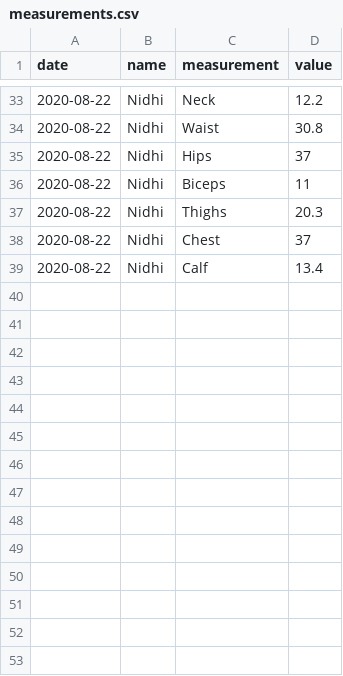
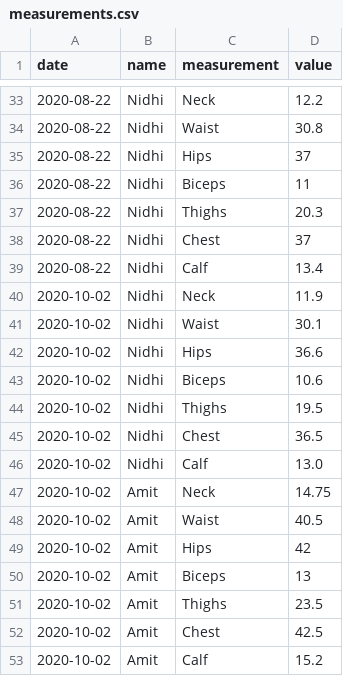
Before and after one commit to aarora79/biomettracker, a CSV file: raw_data/measurements.csv, drawn as a sheet; only a part is shown, gaps mark what is left out; the diff names each change by its address in the sheet, - before the commit and + after, or states it on an @@ line.

Commit message:
latest data

```diff
--- a/raw_data/measurements.csv
+++ b/raw_data/measurements.csv
+row 40: 2020-10-02 | Nidhi | Neck | 11.9
+row 41: 2020-10-02 | Nidhi | Waist | 30.1
+row 42: 2020-10-02 | Nidhi | Hips | 36.6
+row 43: 2020-10-02 | Nidhi | Biceps | 10.6
+row 44: 2020-10-02 | Nidhi | Thighs | 19.5
+row 45: 2020-10-02 | Nidhi | Chest | 36.5
+row 46: 2020-10-02 | Nidhi | Calf | 13.0
+row 47: 2020-10-02 | Amit | Neck | 14.75
+row 48: 2020-10-02 | Amit | Waist | 40.5
+row 49: 2020-10-02 | Amit | Hips | 42
+row 50: 2020-10-02 | Amit | Biceps | 13
+row 51: 2020-10-02 | Amit | Thighs | 23.5
+row 52: 2020-10-02 | Amit | Chest | 42.5
+row 53: 2020-10-02 | Amit | Calf | 15.2
```
Also changed, not shown: data/Amit.csv, data/Nidhi.csv, 3 other files.
